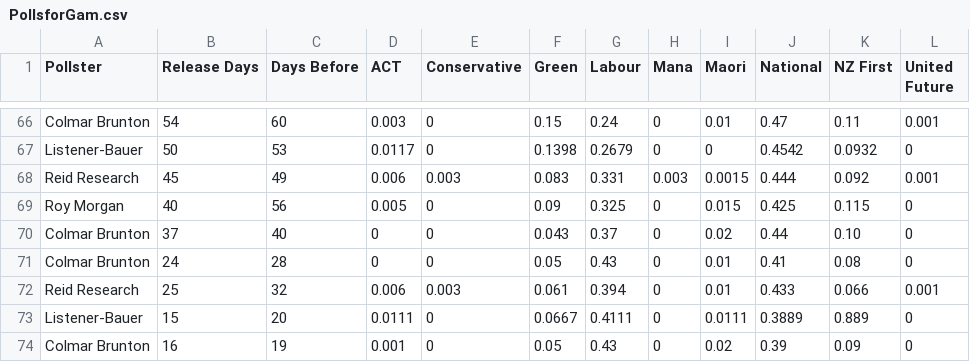
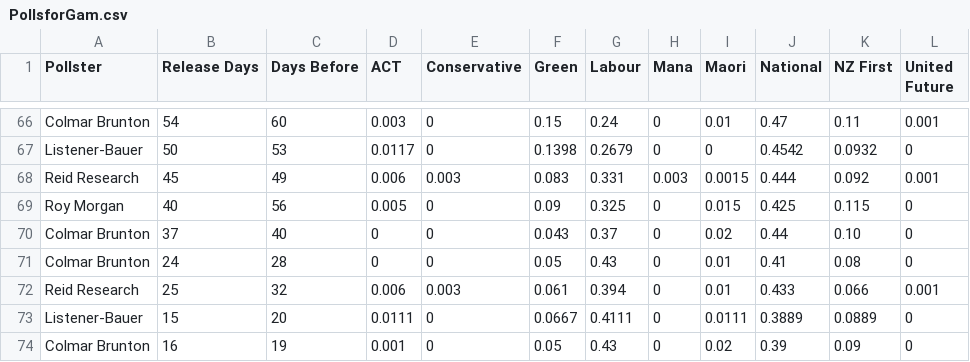
Before and after one commit to nzherald/nz-election-prediction, a CSV file: per-poll-simulations/PollsforGam.csv, drawn as a sheet; only a part is shown, gaps mark what is left out.

Commit message:
Correct NZF
Was 0.889 should have been 0.0889

```diff
--- a/per-poll-simulations/PollsforGam.csv
+++ b/per-poll-simulations/PollsforGam.csv
@@ -72,3 +72,3 @@ Colmar Brunton,24,28,0,0,0.05,0.43,0,0.01,0.41,0.08,0
 Reid Research,25,32,0.006,0.003,0.061,0.394,0,0.01,0.433,0.066,0.001
-Listener-Bauer,15,20,0.0111,0,0.0667,0.4111,0,0.0111,0.3889,0.889,0
+Listener-Bauer,15,20,0.0111,0,0.0667,0.4111,0,0.0111,0.3889,0.0889,0
 Colmar Brunton,16,19,0.001,0,0.05,0.43,0,0.02,0.39,0.09,0
```
